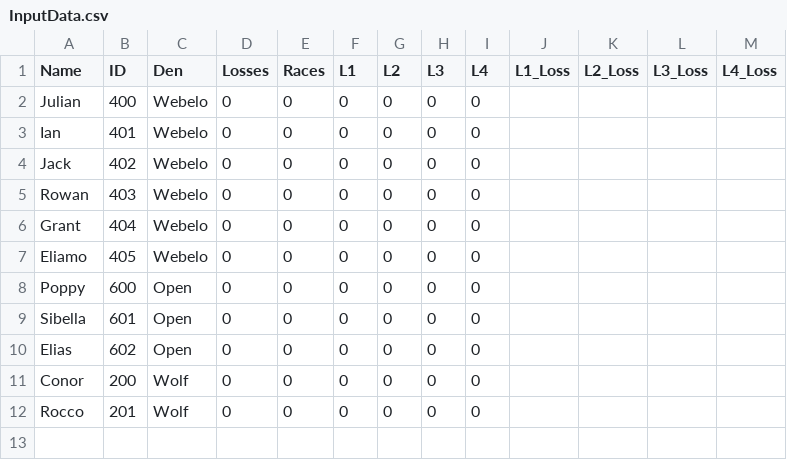
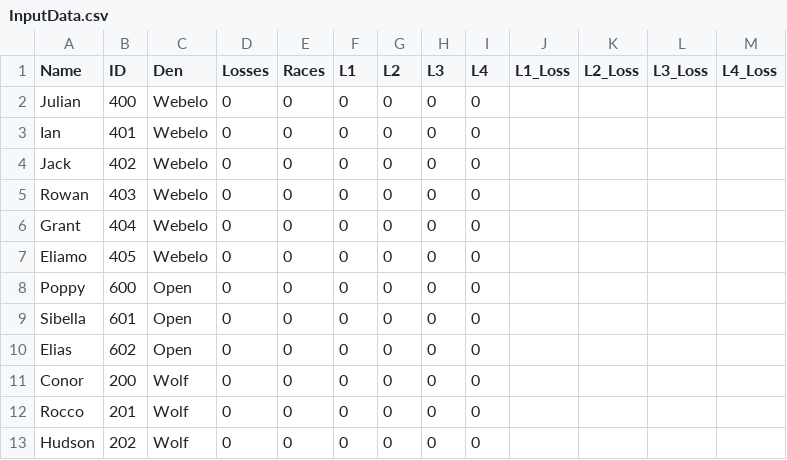
Before and after one commit to chapman178/PWDtool, a CSV file: InputData.csv, drawn as a sheet; the diff names each change by its address in the sheet, - before the commit and + after, or states it on an @@ line.

Commit message:
Data updated via App

```diff
--- a/InputData.csv
+++ b/InputData.csv
+row 13: Hudson | 202 | Wolf | 0 | 0 | 0 | 0 | 0 | 0
```
